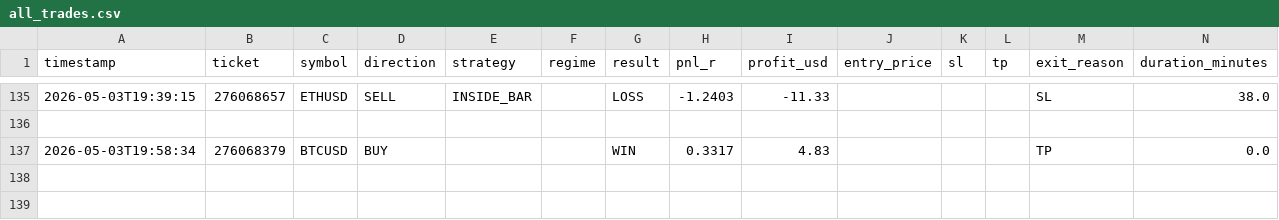
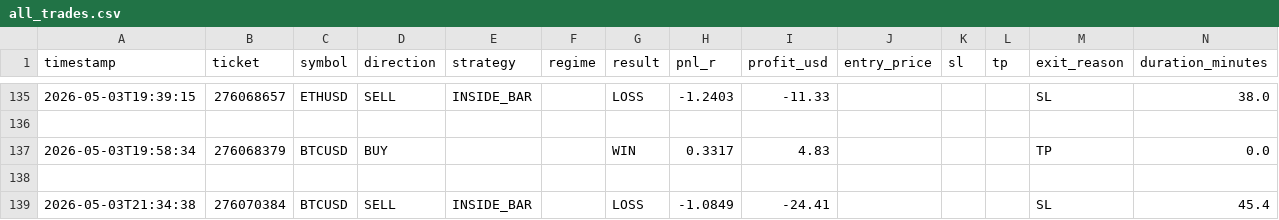
Before and after one commit to arsiqty9/aish-logs, a CSV file: all_trades.csv, drawn as a sheet; only a part is shown, gaps mark what is left out; rows hold the shown columns only; the diff names each change by its address in the sheet, - before the commit and + after, or states it on an @@ line.

```diff
--- a/all_trades.csv
+++ b/all_trades.csv
+row 138: (empty)
+row 139: 2026-05-03T21:34:38 | 276070384 | BTCUSD | SELL | INSIDE_BAR |  | LOSS | -1.0849 | -24.41 |  |  |  | SL | 45.4
```
Also changed, not shown: 2026-05-03_trades.csv, 3 other files.
